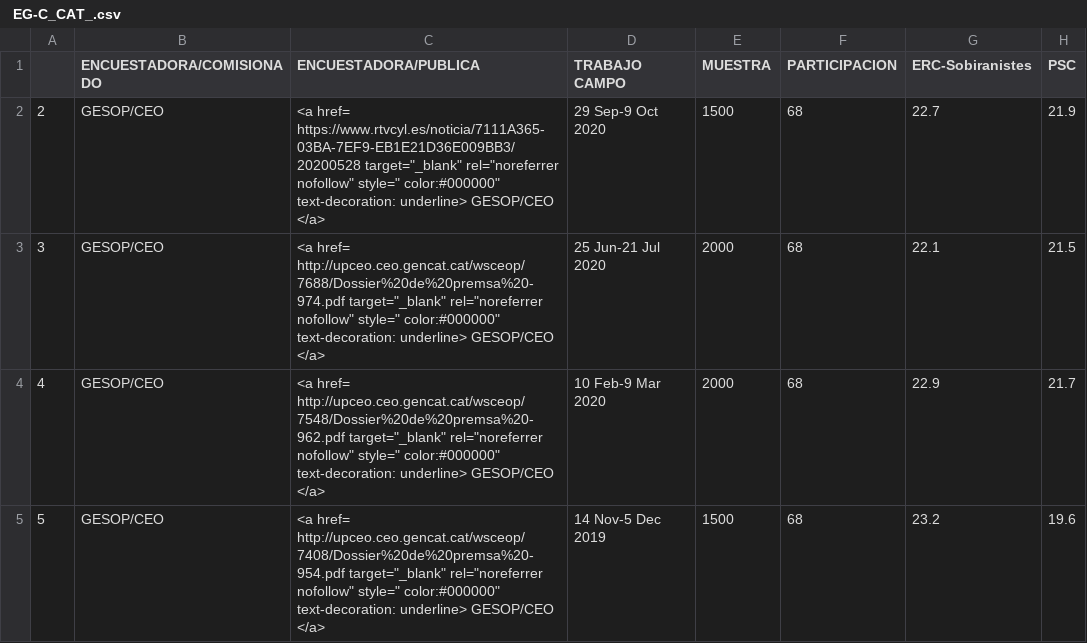
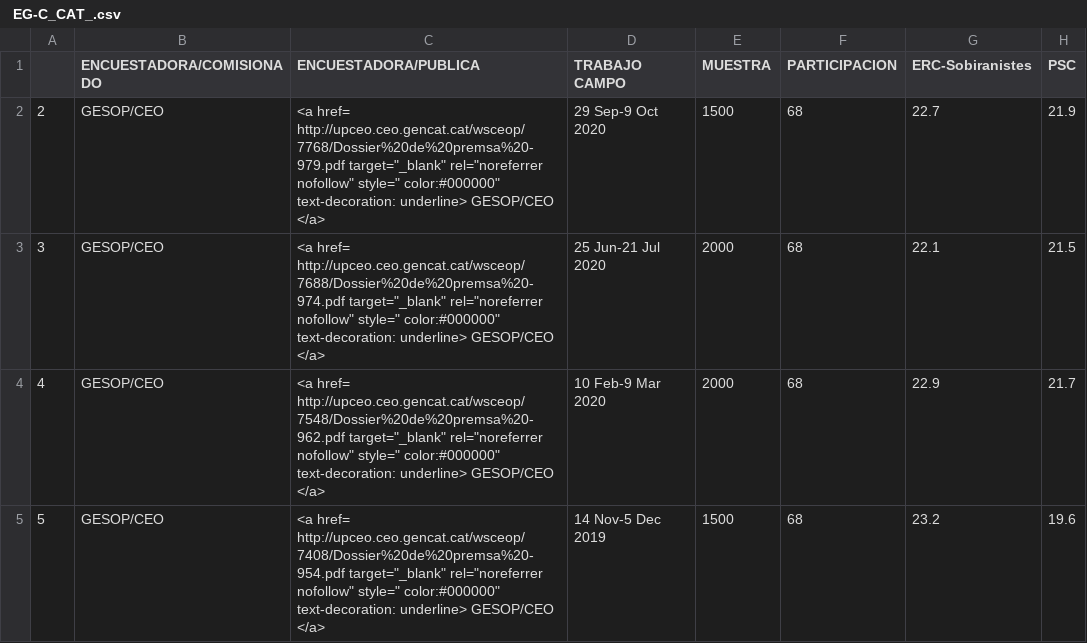
Before and after one commit to endikasatu/encuestas-elecciones-esp, a CSV file: encuestas/ EG-C_CAT_.csv, drawn as a sheet; only a part is shown; the diff names each change by its address in the sheet, - before the commit and + after, or states it on an @@ line.

```diff
--- a/encuestas/ EG-C_CAT_.csv
+++ b/encuestas/ EG-C_CAT_.csv
-C2 (ENCUESTADORA/PUBLICA): <a href= https://www.rtvcyl.es/noticia/7111A365-03BA-7EF9-EB1E21D36E009BB3/20200528 target="_blank" rel="noreferrer…
+C2 (ENCUESTADORA/PUBLICA): <a href= http://upceo.ceo.gencat.cat/wsceop/7768/Dossier%20de%20premsa%20-979.pdf target="_blank" rel="noreferrer…
```
Also changed, not shown: encuestas/ EA_ISC_.csv, encuestas/ EA_MUR_.csv, 1 other file.
